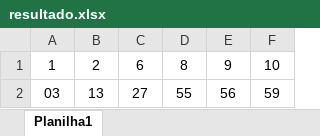
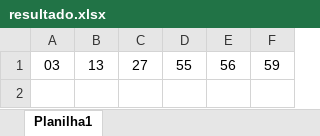
Before and after one commit to AllanSantos-DV/Bolao_Mega, an Excel workbook: planilhas/resultado.xlsx, sheet Planilha1, drawn as a sheet; values as stored, in another font and other column widths than the file's, no borders; the diff names each change by its address in the sheet, - before the commit and + after, or states it on an @@ line.

Commit message:
resultado teste

```diff
--- a/planilhas/resultado.xlsx (sheet Planilha1)
+++ b/planilhas/resultado.xlsx (sheet Planilha1)
-row 1: 1 | 2 | 6 | 8 | 9 | 10
```
